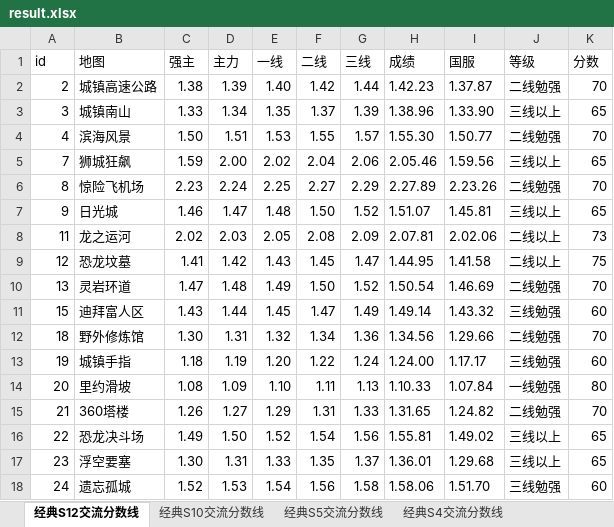
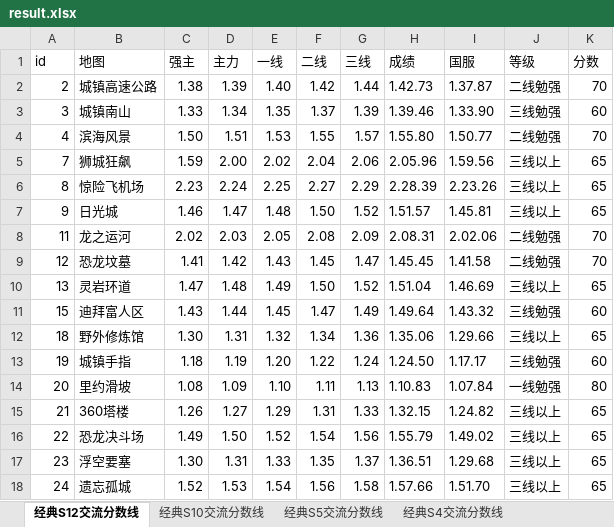
Before and after one commit to Felix-Project/GameRecord, an Excel workbook: game/result.xlsx, sheet 经典S12交流分数线, drawn as a sheet; only a part is shown; values as stored, in another font and other column widths than the file's, no cell formats; the diff covers the shown part only; the diff names each change by its address in the sheet, - before the commit and + after, or states it on an @@ line.

```diff
--- a/game/result.xlsx (sheet 经典S12交流分数线)
+++ b/game/result.xlsx (sheet 经典S12交流分数线)
-H2 (成绩): 1.42.23
+H2 (成绩): 1.42.73
-H3 (成绩): 1.38.96
+H3 (成绩): 1.39.46
-J3 (等级): 三线以上
+J3 (等级): 三线勉强
-K3 (分数): 65
+K3 (分数): 60
-H4 (成绩): 1.55.30
+H4 (成绩): 1.55.80
-H5 (成绩): 2.05.46
+H5 (成绩): 2.05.96
-H6 (成绩): 2.27.89
+H6 (成绩): 2.28.39
-J6 (等级): 二线勉强
+J6 (等级): 三线以上
-K6 (分数): 70
+K6 (分数): 65
-H7 (成绩): 1.51.07
+H7 (成绩): 1.51.57
-H8 (成绩): 2.07.81
+H8 (成绩): 2.08.31
-J8:J9 (等级): 二线以上
+J8:J9 (等级): 二线勉强
-K8 (分数): 73
+K8 (分数): 70
-H9 (成绩): 1.44.95
+H9 (成绩): 1.45.45
-K9 (分数): 75
+K9 (分数): 70
-H10 (成绩): 1.50.54
+H10 (成绩): 1.51.04
-J10 (等级): 二线勉强
+J10 (等级): 三线以上
-K10 (分数): 70
+K10 (分数): 65
-H11 (成绩): 1.49.14
+H11 (成绩): 1.49.64
-H12 (成绩): 1.34.56
+H12 (成绩): 1.35.06
-J12 (等级): 二线勉强
+J12 (等级): 三线以上
-K12 (分数): 70
+K12 (分数): 65
-H13 (成绩): 1.24.00
+H13 (成绩): 1.24.50
-H14 (成绩): 1.10.33
+H14 (成绩): 1.10.83
-H15 (成绩): 1.31.65
+H15 (成绩): 1.32.15
-J15 (等级): 二线勉强
+J15 (等级): 三线以上
-K15 (分数): 70
+K15 (分数): 65
-H16 (成绩): 1.55.81
+H16 (成绩): 1.55.79
-H17 (成绩): 1.36.01
+H17 (成绩): 1.36.51
-H18 (成绩): 1.58.06
+H18 (成绩): 1.57.66
-J18 (等级): 三线勉强
+J18 (等级): 三线以上
-K18 (分数): 60
+K18 (分数): 65
```
Also changed, not shown: 73 edited cells elsewhere in this sheet, sheet 经典S10交流分数线, sheet 经典S5交流分数线, sheet 经典S4交流分数线, sheet 经典S3交流分数线, sheet 经典S1交流分数线, cell formats, 7 other files.
